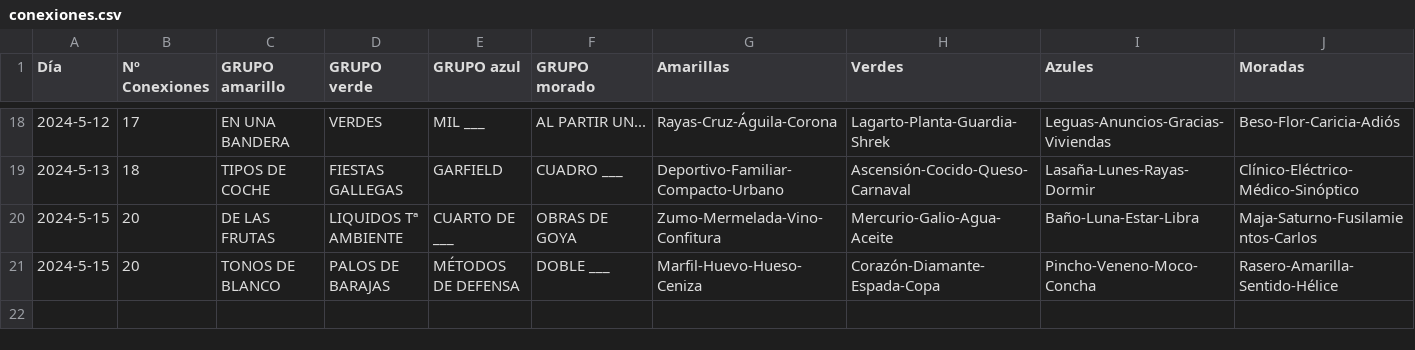
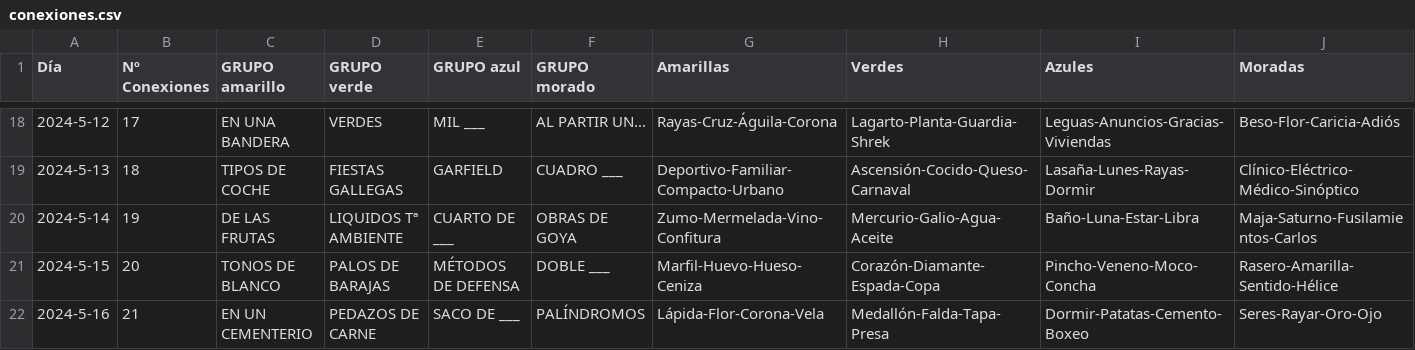
Before and after one commit to Pedrobf99/Conexiones, a CSV file: conexiones.csv, drawn as a sheet; only a part is shown, gaps mark what is left out.

Commit message:
Add files via upload

```diff
--- a/conexiones.csv
+++ b/conexiones.csv
@@ -19,3 +19,4 @@ Día,Nº Conexiones,GRUPO amarillo,GRUPO verde,GRUPO azul,GRUPO morado,Amarillas
 2024-5-13,18,TIPOS DE COCHE,FIESTAS GALLEGAS,GARFIELD,CUADRO ___,Deportivo-Familiar-Compacto-Urbano,Ascensión-Cocido-Queso- Carnaval,Lasaña-Lunes-Rayas-Dormir,Clínico-Eléctrico-Médico-Sinóptico
-2024-5-15,20,DE LAS FRUTAS,LIQUIDOS Tª AMBIENTE,CUARTO DE ___,OBRAS DE GOYA,Zumo-Mermelada-Vino-Confitura,Mercurio-Galio-Agua-Aceite,Baño-Luna-Estar-Libra,Maja-Saturno-Fusilamientos-Carlos
+2024-5-14,19,DE LAS FRUTAS,LIQUIDOS Tª AMBIENTE,CUARTO DE ___,OBRAS DE GOYA,Zumo-Mermelada-Vino-Confitura,Mercurio-Galio-Agua-Aceite,Baño-Luna-Estar-Libra,Maja-Saturno-Fusilamientos-Carlos
 2024-5-15,20,TONOS DE BLANCO,PALOS DE BARAJAS,MÉTODOS DE DEFENSA,DOBLE ___,Marfil-Huevo-Hueso-Ceniza,Corazón-Diamante-Espada-Copa,Pincho-Veneno-Moco-Concha,Rasero-Amarilla-Sentido-Hélice
+2024-5-16,21,EN UN CEMENTERIO,PEDAZOS DE CARNE,SACO DE ___,PALÍNDROMOS,Lápida-Flor-Corona-Vela,Medallón-Falda-Tapa-Presa,Dormir-Patatas-Cemento-Boxeo,Seres-Rayar-Oro-Ojo
```
